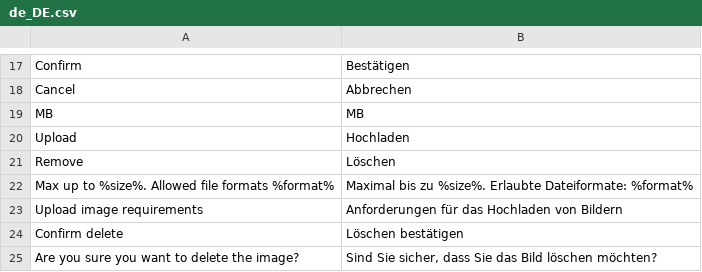
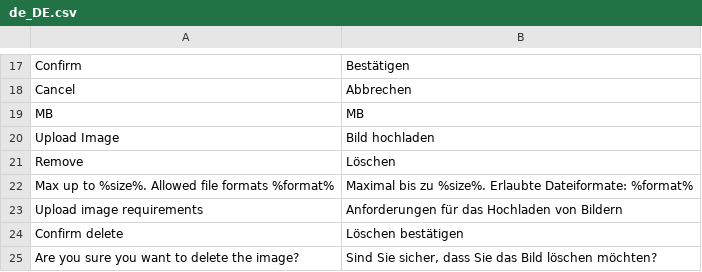
Before and after one commit to spryker/gui, a CSV file: data/translation/Zed/de_DE.csv, drawn as a sheet; only a part is shown, gaps mark what is left out; removed rows and columns are numbered as before the commit, all else as after; the diff names each change by its address in the sheet, - before the commit and + after, or states it on an @@ line.

```diff
--- a/data/translation/Zed/de_DE.csv
+++ b/data/translation/Zed/de_DE.csv
-row 20: Upload | Hochladen
+row 20: Upload Image | Bild hochladen
```
Also changed, not shown: data/translation/Zed/en_US.csv, 5 other files.
